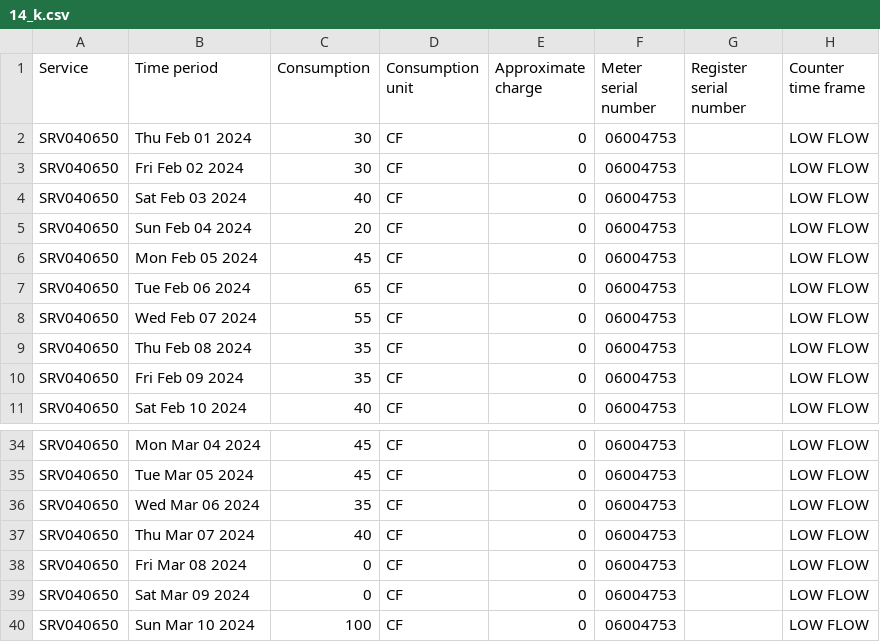
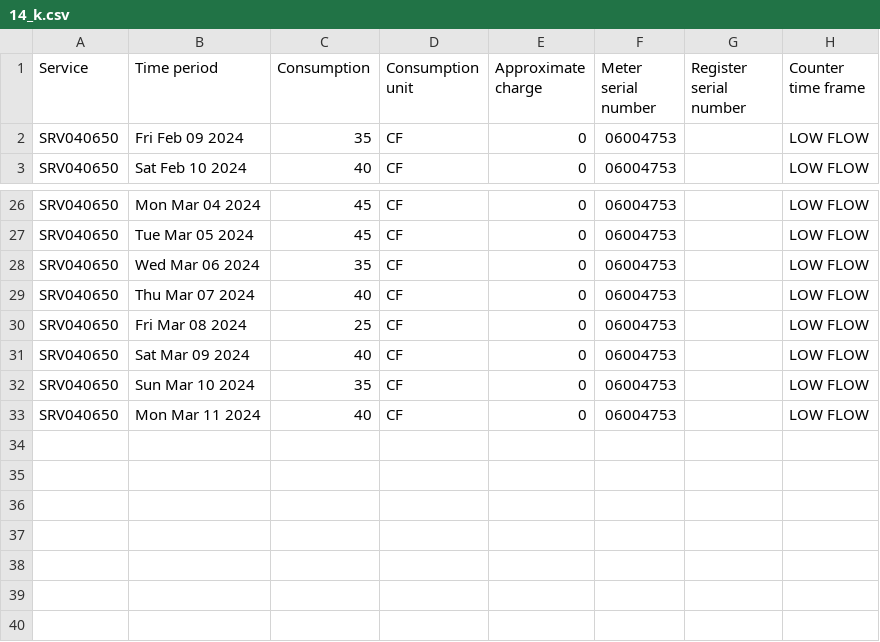
Before and after one commit to waterusage/datagopm, a CSV file: 14_k.csv, drawn as a sheet; only a part is shown, gaps mark what is left out.

```diff
--- a/14_k.csv
+++ b/14_k.csv
@@ -1,10 +1,2 @@
 Service,Time period,Consumption,Consumption unit,Approximate charge,Meter serial number,Register serial number,Counter time frame
-SRV040650,Thu Feb 01 2024,30,CF,0,06004753,,LOW FLOW
-SRV040650,Fri Feb 02 2024,30,CF,0,06004753,,LOW FLOW
-SRV040650,Sat Feb 03 2024,40,CF,0,06004753,,LOW FLOW
-SRV040650,Sun Feb 04 2024,20,CF,0,06004753,,LOW FLOW
-SRV040650,Mon Feb 05 2024,45,CF,0,06004753,,LOW FLOW
-SRV040650,Tue Feb 06 2024,65,CF,0,06004753,,LOW FLOW
-SRV040650,Wed Feb 07 2024,55,CF,0,06004753,,LOW FLOW
-SRV040650,Thu Feb 08 2024,35,CF,0,06004753,,LOW FLOW
 SRV040650,Fri Feb 09 2024,35,CF,0,06004753,,LOW FLOW
@@ -37,4 +29,5 @@ SRV040650,Wed Mar 06 2024,35,CF,0,06004753,,LOW FLOW
 SRV040650,Thu Mar 07 2024,40,CF,0,06004753,,LOW FLOW
-SRV040650,Fri Mar 08 2024,0,CF,0,06004753,,LOW FLOW
-SRV040650,Sat Mar 09 2024,0,CF,0,06004753,,LOW FLOW
-SRV040650,Sun Mar 10 2024,100,CF,0,06004753,,LOW FLOW
+SRV040650,Fri Mar 08 2024,25,CF,0,06004753,,LOW FLOW
+SRV040650,Sat Mar 09 2024,40,CF,0,06004753,,LOW FLOW
+SRV040650,Sun Mar 10 2024,35,CF,0,06004753,,LOW FLOW
+SRV040650,Mon Mar 11 2024,40,CF,0,06004753,,LOW FLOW
```
Also changed, not shown: 11_f.csv, 18_k.csv, 15 other files.
